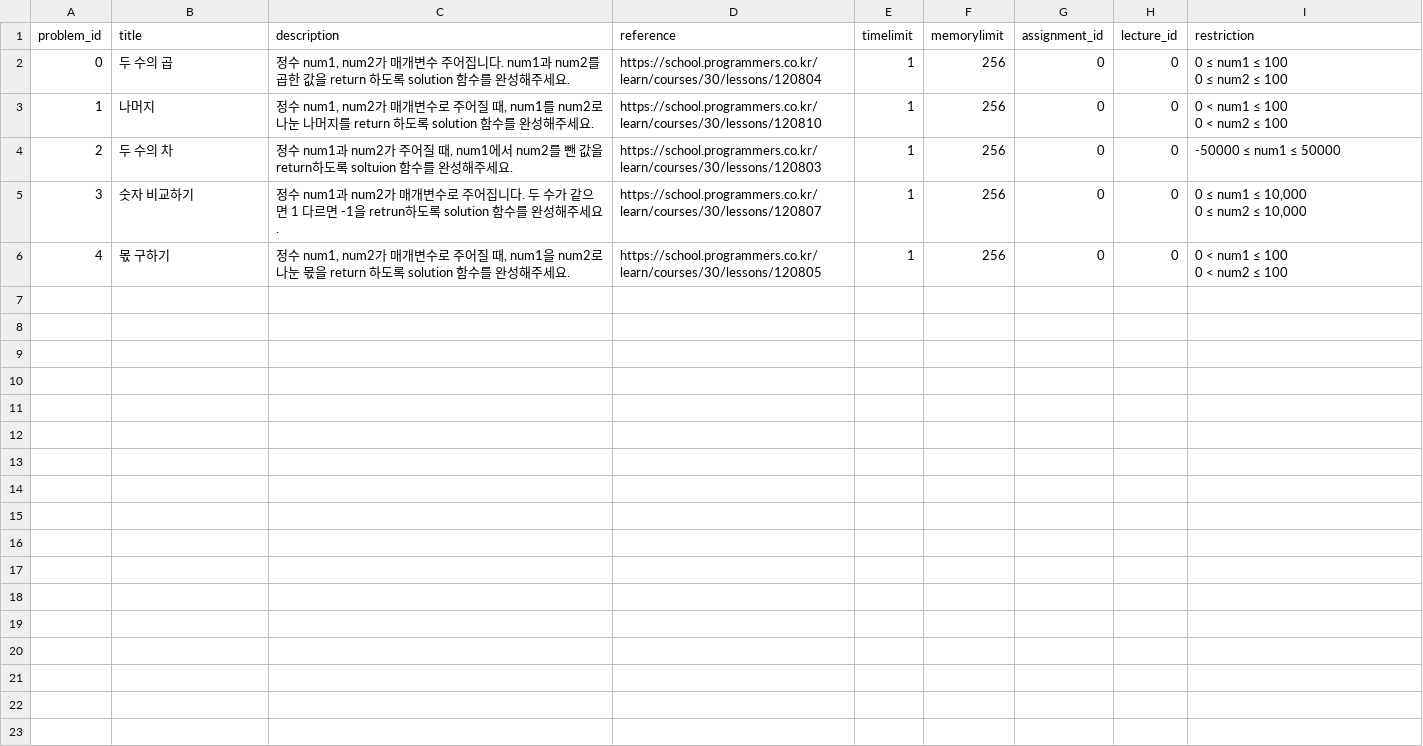
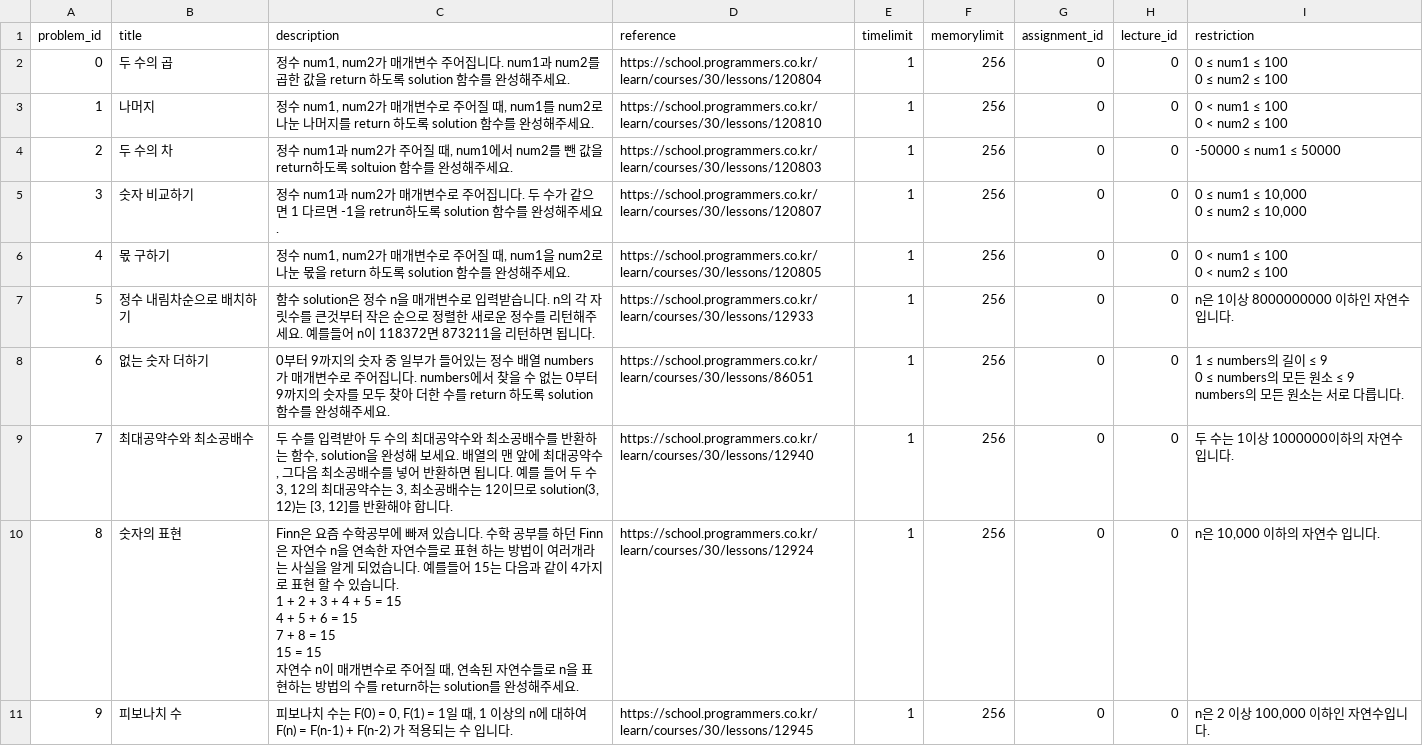
Before and after one commit to HIHHHIH/CodingTest, a CSV file: database/product_problem.csv, drawn as a sheet.

Commit message:
add solution 0~4. add testcase, user, user_lecture csv file

```diff
--- a/database/product_problem.csv
+++ b/database/product_problem.csv
@@ -10 +10,13 @@ problem_id,title,description,reference,timelimit,memorylimit,assignment_id,lectu
 0 < num2 ≤ 100"
+5,정수 내림차순으로 배치하기,함수 solution은 정수 n을 매개변수로 입력받습니다. n의 각 자릿수를 큰것부터 작은 순으로 정렬한 새로운 정수를 리턴해주세요. 예를들어 n이 118372면 873211을 리턴하면 됩니다.,https://school.programmers.co.kr/learn/courses/30/lessons/12933,1,256,0,0,n은 1이상 8000000000 이하인 자연수입니다.
+6,없는 숫자 더하기,0부터 9까지의 숫자 중 일부가 들어있는 정수 배열 numbers가 매개변수로 주어집니다. numbers에서 찾을 수 없는 0부터 9까지의 숫자를 모두 찾아 더한 수를 return 하도록 solution 함수를 완성해주세요.,https://school.programmers.co.kr/learn/courses/30/lessons/86051,1,256,0,0,"1 ≤ numbers의 길이 ≤ 9
+0 ≤ numbers의 모든 원소 ≤ 9
+numbers의 모든 원소는 서로 다릅니다."
+7,최대공약수와 최소공배수,"두 수를 입력받아 두 수의 최대공약수와 최소공배수를 반환하는 함수, solution을 완성해 보세요. 배열의 맨 앞에 최대공약수, 그다음 최소공배수를 넣어 반환하면 됩니다. 예를 들어 두 수 3, 12의 최대공약수는 3, 최소공배수는 12이므로 solution(3, 12)는 [3, 12]를 반환해야 합니다.",https://school.programmers.co.kr/learn/courses/30/lessons/12940,1,256,0,0,두 수는 1이상 1000000이하의 자연수입니다.
+8,숫자의 표현,"Finn은 요즘 수학공부에 빠져 있습니다. 수학 공부를 하던 Finn은 자연수 n을 연속한 자연수들로 표현 하는 방법이 여러개라는 사실을 알게 되었습니다. 예를들어 15는 다음과 같이 4가지로 표현 할 수 있습니다.
+1 + 2 + 3 + 4 + 5 = 15
+4 + 5 + 6 = 15
+7 + 8 = 15
+15 = 15
+자연수 n이 매개변수로 주어질 때, 연속된 자연수들로 n을 표현하는 방법의 수를 return하는 solution를 완성해주세요.",https://school.programmers.co.kr/learn/courses/30/lessons/12924,1,256,0,0,"n은 10,000 이하의 자연수 입니다."
+9,피보나치 수,"피보나치 수는 F(0) = 0, F(1) = 1일 때, 1 이상의 n에 대하여 F(n) = F(n-1) + F(n-2) 가 적용되는 수 입니다.",https://school.programmers.co.kr/learn/courses/30/lessons/12945,1,256,0,0,"n은 2 이상 100,000 이하인 자연수입니다."
```
Also changed, not shown: database/product_testcase.csv, 10 other files.
